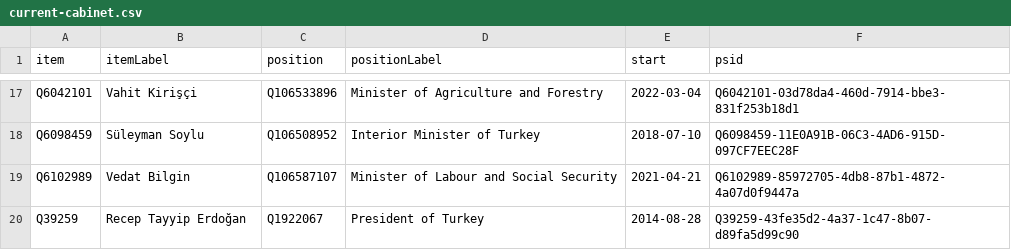
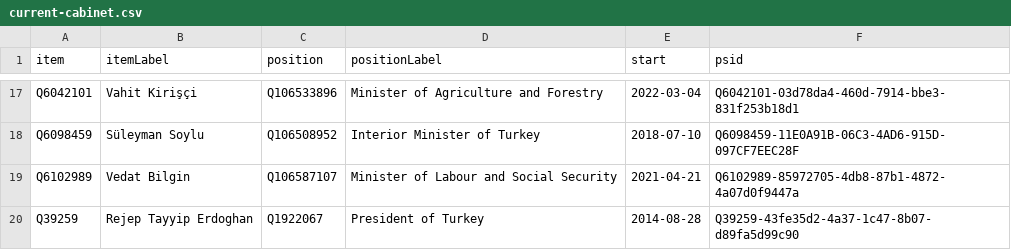
Before and after one commit to every-politician-scrapers/turkey-ministers, a CSV file: wikidata/results/current-cabinet.csv, drawn as a sheet; only a part is shown, gaps mark what is left out.

Commit message:
Run SPARQL queries

```diff
--- a/wikidata/results/current-cabinet.csv
+++ b/wikidata/results/current-cabinet.csv
@@ -19,2 +19,2 @@ Q6098459,Süleyman Soylu,Q106508952,Interior Minister of Turkey,2018-07-10,Q6098
 Q6102989,Vedat Bilgin,Q106587107,Minister of Labour and Social Security,2021-04-21,Q6102989-85972705-4db8-87b1-4872-4a07d0f9447a
-Q39259,Recep Tayyip Erdoğan,Q1922067,President of Turkey,2014-08-28,Q39259-43fe35d2-4a37-1c47-8b07-d89fa5d99c90
+Q39259,Rejep Tayyip Erdoghan,Q1922067,President of Turkey,2014-08-28,Q39259-43fe35d2-4a37-1c47-8b07-d89fa5d99c90
```
